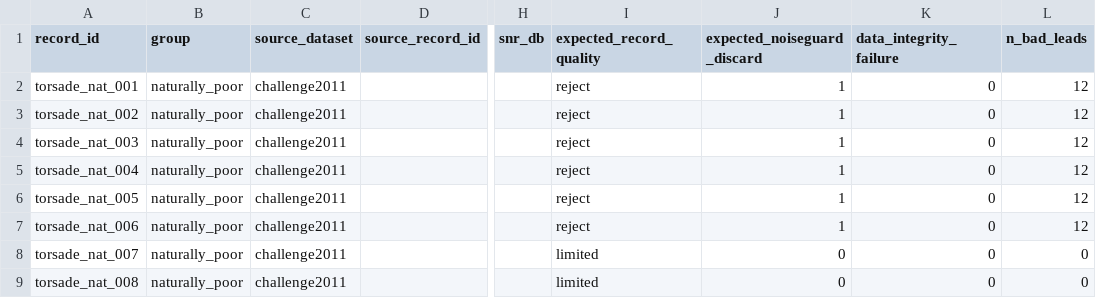
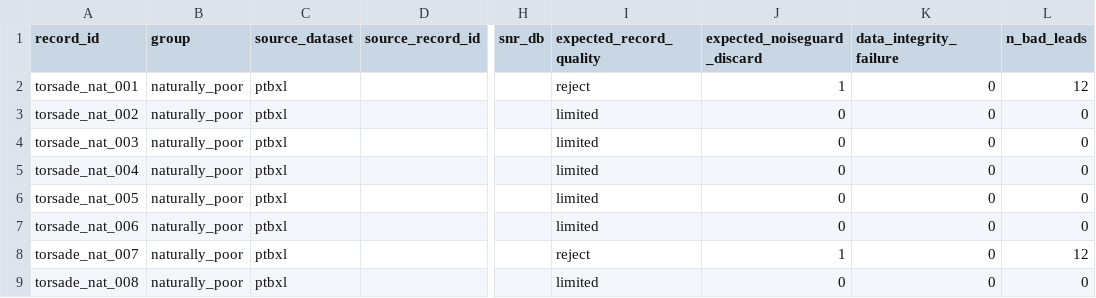
Before and after one commit to depolarised/artefaux, a CSV file: manifest.csv, drawn as a sheet; only a part is shown, gaps mark what is left out; the diff covers the shown part only; the diff names each change by its address in the sheet, - before the commit and + after, or states it on an @@ line.

```diff
--- a/manifest.csv
+++ b/manifest.csv
-C2:C9 (source_dataset): challenge2011
+C2:C9 (source_dataset): ptbxl
-I3:I7 (expected_record_quality): reject
+I3:I7 (expected_record_quality): limited
-J3:J7 (expected_noiseguard_discard): 1
+J3:J7 (expected_noiseguard_discard): 0
-L3:L7 (n_bad_leads): 12
+L3:L7 (n_bad_leads): 0
-I8 (expected_record_quality): limited
+I8 (expected_record_quality): reject
-J8 (expected_noiseguard_discard): 0
+J8 (expected_noiseguard_discard): 1
-L8 (n_bad_leads): 0
+L8 (n_bad_leads): 12
```
Also changed, not shown: 17 edited cells elsewhere in this file, 24 other files.
